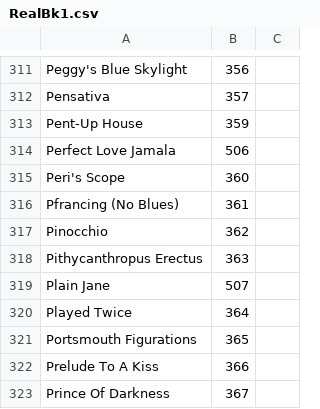
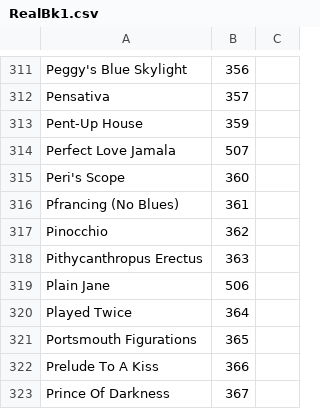
Before and after one commit to aspiers/book-indices, a CSV file: RealBk1.csv, drawn as a sheet; only a part is shown, gaps mark what is left out.

Commit message:
Update RealBk1.csv
Correct page numbers for Plain Jane and Perfect Love/Jamala.

```diff
--- a/RealBk1.csv
+++ b/RealBk1.csv
@@ -313,3 +313,3 @@ Pensativa,357,
 Pent-Up House,359,
-Perfect Love Jamala,506,
+Perfect Love Jamala,507,
 Peri's Scope,360,
@@ -318,3 +318,3 @@ Pinocchio,362,
 Pithycanthropus Erectus,363,
-Plain Jane,507,
+Plain Jane,506,
 Played Twice,364,
```
